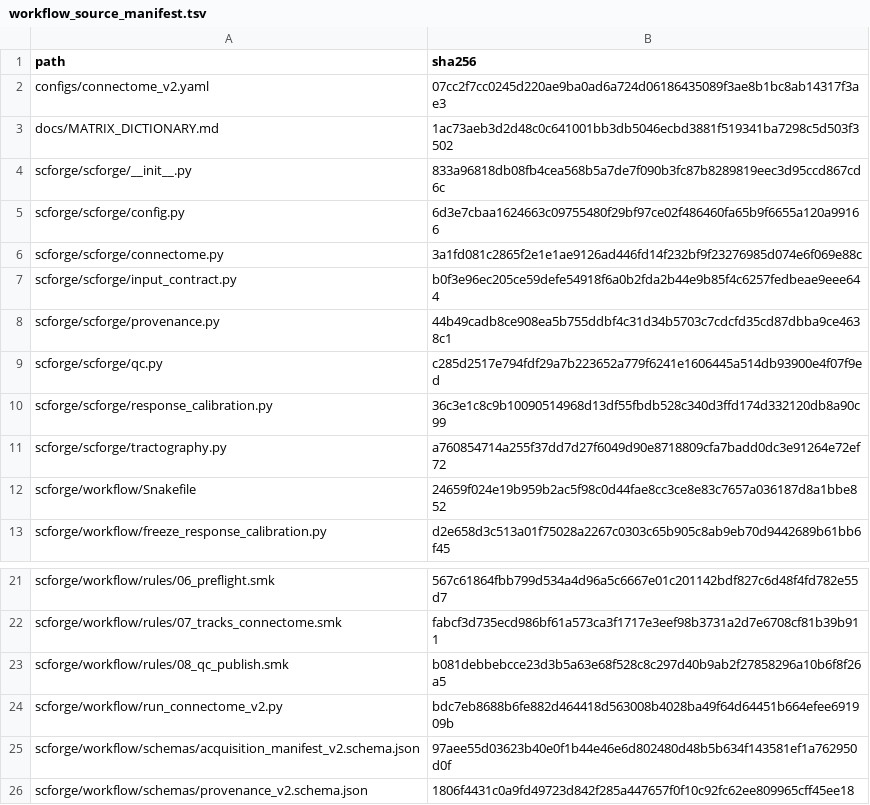
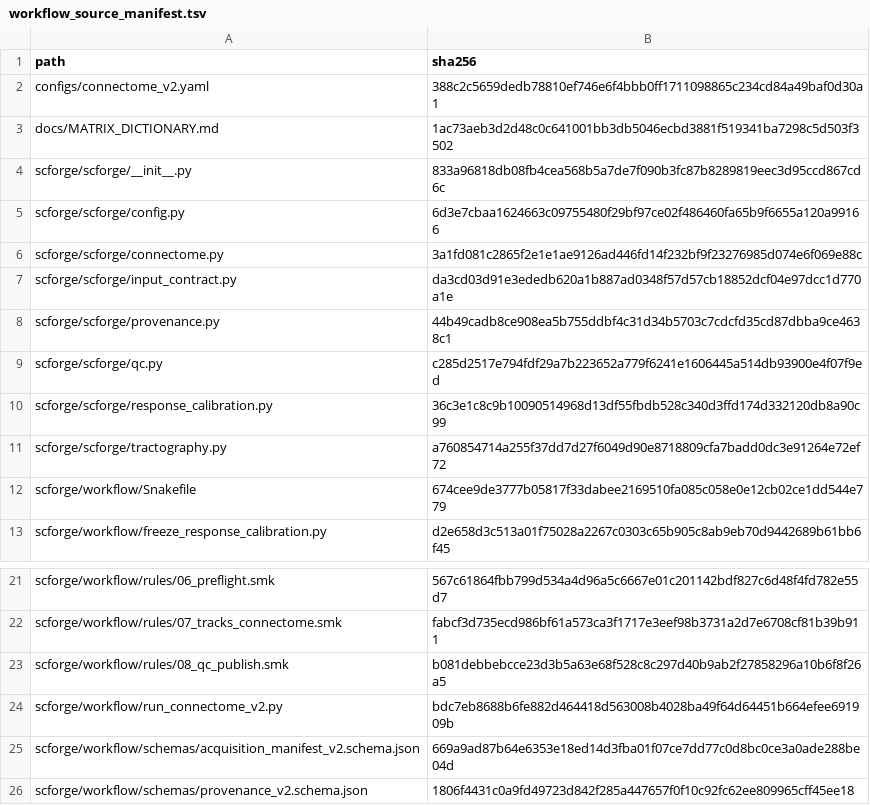
Before and after one commit to p22ai003-tech/adni-structural-connectome, a TSV file: scforge/workflow/workflow_source_manifest.tsv, drawn as a sheet; only a part is shown, gaps mark what is left out.

```diff
--- a/scforge/workflow/workflow_source_manifest.tsv
+++ b/scforge/workflow/workflow_source_manifest.tsv
@@ -1,3 +1,3 @@
 path	sha256
-configs/connectome_v2.yaml	07cc2f7cc0245d220ae9ba0ad6a724d06186435089f3ae8b1bc8ab14317f3ae3
+configs/connectome_v2.yaml	388c2c5659dedb78810ef746e6f4bbb0ff1711098865c234cd84a49baf0d30a1
 docs/MATRIX_DICTIONARY.md	1ac73aeb3d2d48c0c641001bb3db5046ecbd3881f519341ba7298c5d503f3502
@@ -6,3 +6,3 @@ scforge/scforge/config.py	6d3e7cbaa1624663c09755480f29bf97ce02f486460fa65b9f6655
 scforge/scforge/connectome.py	3a1fd081c2865f2e1e1ae9126ad446fd14f232bf9f23276985d074e6f069e88c
-scforge/scforge/input_contract.py	b0f3e96ec205ce59defe54918f6a0b2fda2b44e9b85f4c6257fedbeae9eee644
+scforge/scforge/input_contract.py	da3cd03d91e3ededb620a1b887ad0348f57d57cb18852dcf04e97dcc1d770a1e
 scforge/scforge/provenance.py	44b49cadb8ce908ea5b755ddbf4c31d34b5703c7cdcfd35cd87dbba9ce4638c1
@@ -11,3 +11,3 @@ scforge/scforge/response_calibration.py	36c3e1c8c9b10090514968d13df55fbdb528c340
 scforge/scforge/tractography.py	a760854714a255f37dd7d27f6049d90e8718809cfa7badd0dc3e91264e72ef72
-scforge/workflow/Snakefile	24659f024e19b959b2ac5f98c0d44fae8cc3ce8e83c7657a036187d8a1bbe852
+scforge/workflow/Snakefile	674cee9de3777b05817f33dabee2169510fa085c058e0e12cb02ce1dd544e779
 scforge/workflow/freeze_response_calibration.py	d2e658d3c513a01f75028a2267c0303c65b905c8ab9eb70d9442689b61bb6f45
@@ -24,3 +24,3 @@ scforge/workflow/rules/08_qc_publish.smk	b081debbebcce23d3b5a63e68f528c8c297d40b
 scforge/workflow/run_connectome_v2.py	bdc7eb8688b6fe882d464418d563008b4028ba49f64d64451b664efee691909b
-scforge/workflow/schemas/acquisition_manifest_v2.schema.json	97aee55d03623b40e0f1b44e46e6d802480d48b5b634f143581ef1a762950d0f
+scforge/workflow/schemas/acquisition_manifest_v2.schema.json	669a9ad87b64e6353e18ed14d3fba01f07ce7dd77c0d8bc0ce3a0ade288be04d
 scforge/workflow/schemas/provenance_v2.schema.json	1806f4431c0a9fd49723d842f285a447657f0f10c92fc62ee809965cff45ee18
```
Also changed, not shown: 9 other files.
